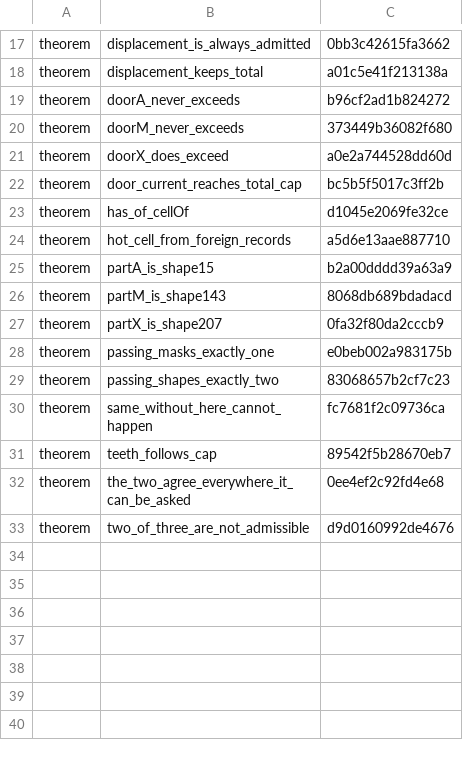
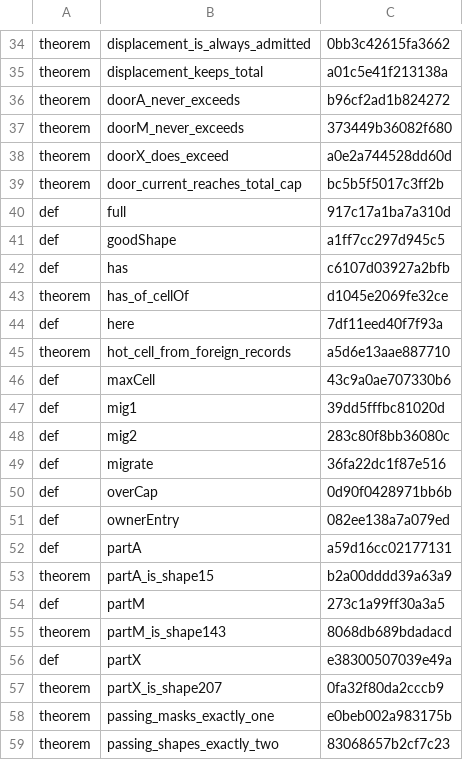
Before and after one commit to mak777uh/VecDHT, a TSV file: lab/lean/frozen/Admission.lean.statements.tsv, drawn as a sheet; only a part is shown, gaps mark what is left out; the shorter side is filled out with more unchanged rows; the diff covers the shown part only; the diff names each change by its address in the sheet, - before the commit and + after, or states it on an @@ line.

```diff
--- a/lab/lean/frozen/Admission.lean.statements.tsv
+++ b/lab/lean/frozen/Admission.lean.statements.tsv
+row 40: def | full | 917c17a1ba7a310d
+row 41: def | goodShape | a1ff7cc297d945c5
+row 42: def | has | c6107d03927a2bfb
+row 44: def | here | 7df11eed40f7f93a
+row 46: def | maxCell | 43c9a0ae707330b6
+row 47: def | mig1 | 39dd5fffbc81020d
+row 48: def | mig2 | 283c80f8bb36080c
+row 49: def | migrate | 36fa22dc1f87e516
+row 50: def | overCap | 0d90f0428971bb6b
+row 51: def | ownerEntry | 082ee138a7a079ed
+row 52: def | partA | a59d16cc02177131
+row 54: def | partM | 273c1a99ff30a3a5
+row 56: def | partX | e38300507039e49a
```
Also changed, not shown: 35 added rows and 2 edited cells elsewhere in this file, lab/lean/frozen/Auth.lean.statements.tsv, lab/lean/frozen/Bounded.lean.statements.tsv, 6 other files.
